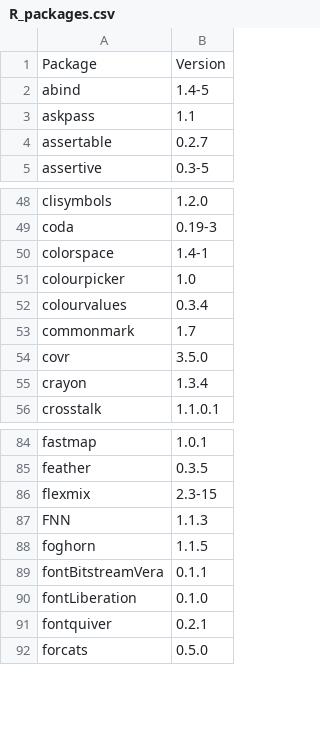
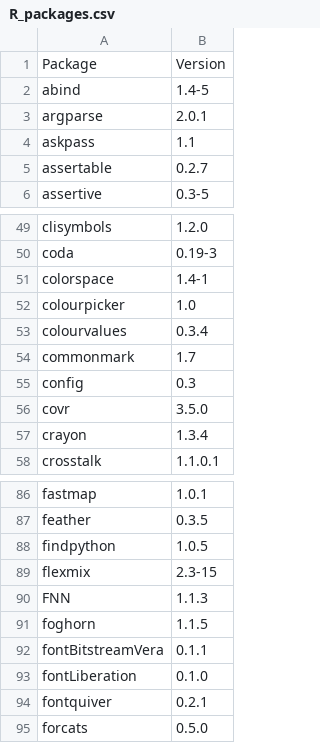
Before and after one commit to ihmeuw-demographics/docker-base, a CSV file: installed_versions/R_packages.csv, drawn as a sheet; only a part is shown, gaps mark what is left out.

```diff
--- a/installed_versions/R_packages.csv
+++ b/installed_versions/R_packages.csv
@@ -2,2 +2,3 @@ Package,Version
 abind,1.4-5
+argparse,2.0.1
 askpass,1.1
@@ -53,2 +54,3 @@ colourvalues,0.3.4
 commonmark,1.7
+config,0.3
 covr,3.5.0
@@ -85,2 +87,3 @@ fastmap,1.0.1
 feather,0.3.5
+findpython,1.0.5
 flexmix,2.3-15
```
